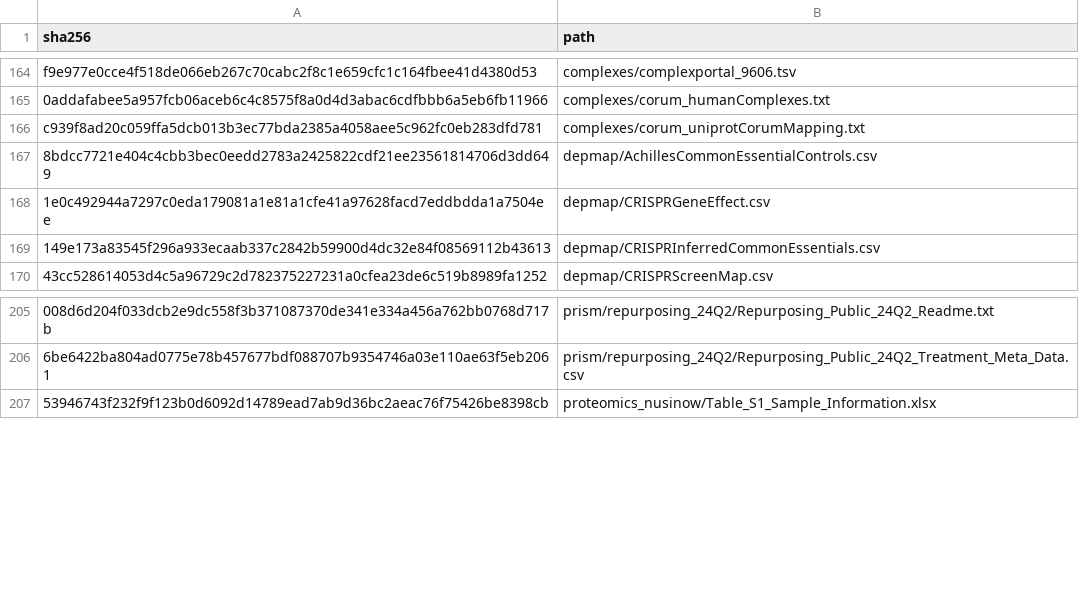
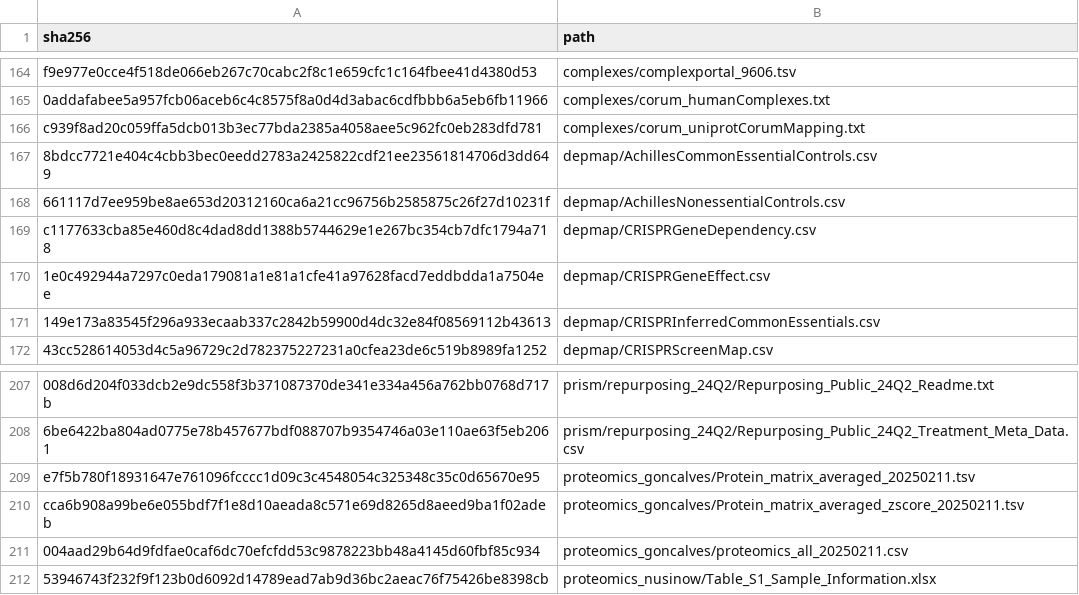
Before and after one commit to QuantitativeBiology/ai-hackathon-humangem, a TSV file: data/checksums.tsv, drawn as a sheet; only a part is shown, gaps mark what is left out; the diff names each change by its address in the sheet, - before the commit and + after, or states it on an @@ line.

```diff
--- a/data/checksums.tsv
+++ b/data/checksums.tsv
+row 168: 661117d7ee959be8ae653d20312160ca6a21cc96756b2585875c26f27d10231f | depmap/AchillesNonessentialControls.csv
+row 169: c1177633cba85e460d8c4dad8dd1388b5744629e1e267bc354cb7dfc1794a718 | depmap/CRISPRGeneDependency.csv
+row 209: e7f5b780f18931647e761096fcccc1d09c3c4548054c325348c35c0d65670e95 | proteomics_goncalves/Protein_matrix_averaged_20250211.tsv
+row 210: cca6b908a99be6e055bdf7f1e8d10aeada8c571e69d8265d8aeed9ba1f02adeb | proteomics_goncalves/Protein_matrix_averaged_zscore_20250211.tsv
+row 211: 004aad29b64d9fdfae0caf6dc70efcfdd53c9878223bb48a4145d60fbf85c934 | proteomics_goncalves/proteomics_all_20250211.csv
```
Also changed, not shown: 11 other files.
